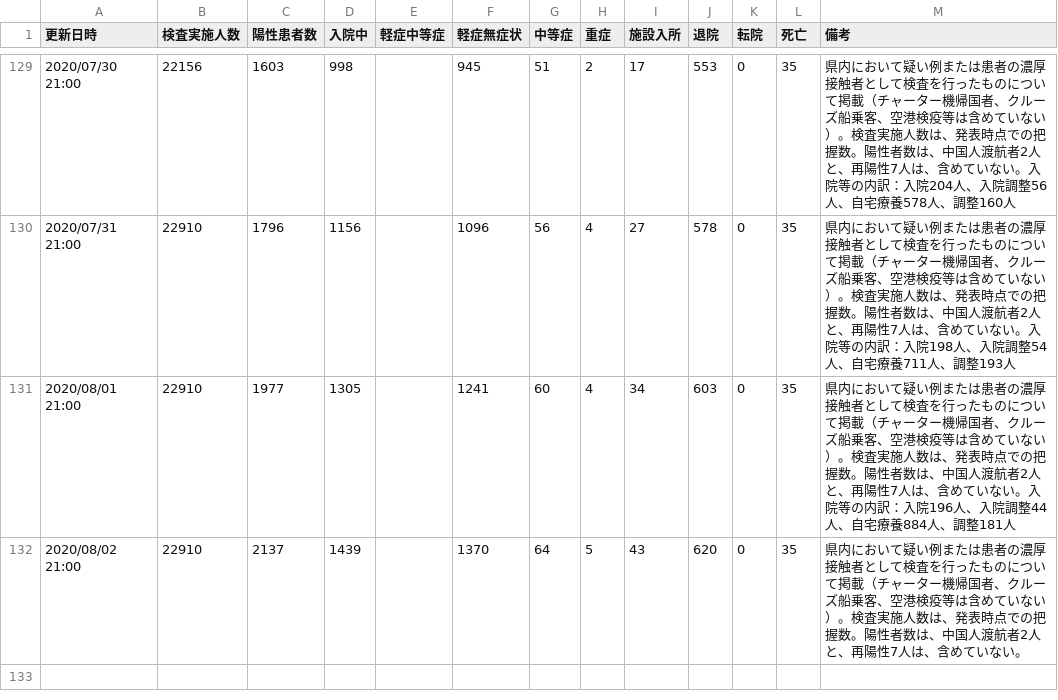
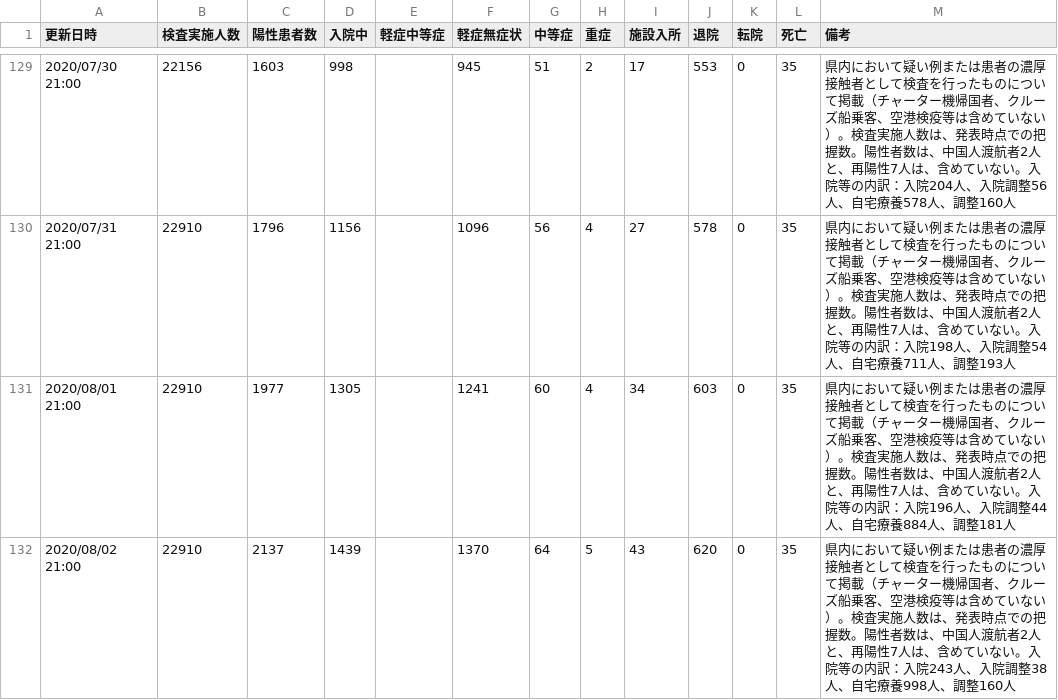
Before and after one commit to yoshitaka7/covid19, a CSV file: main_summary_history.csv, drawn as a sheet; only a part is shown, gaps mark what is left out.

Commit message:
update data

```diff
--- a/main_summary_history.csv
+++ b/main_summary_history.csv
@@ -131,2 +131,2 @@
 2020/08/01 21:00,22910,1977,1305,,1241,60,4,34,603,0,35,県内において疑い例または患者の濃厚接触者として検査を行ったものについて掲載（チャーター機帰国者、クルーズ船乗客、空港検疫等は含めていない）。検査実施人数は、発表時点での把握数。陽性者数は、中国人渡航者2人と、再陽性7人は、含めていない。入院等の内訳：入院196人、入院調整44人、自宅療養884人、調整181人
-2020/08/02 21:00,22910,2137,1439,,1370,64,5,43,620,0,35,県内において疑い例または患者の濃厚接触者として検査を行ったものについて掲載（チャーター機帰国者、クルーズ船乗客、空港検疫等は含めていない）。検査実施人数は、発表時点での把握数。陽性者数は、中国人渡航者2人と、再陽性7人は、含めていない。
+2020/08/02 21:00,22910,2137,1439,,1370,64,5,43,620,0,35,県内において疑い例または患者の濃厚接触者として検査を行ったものについて掲載（チャーター機帰国者、クルーズ船乗客、空港検疫等は含めていない）。検査実施人数は、発表時点での把握数。陽性者数は、中国人渡航者2人と、再陽性7人は、含めていない。入院等の内訳：入院243人、入院調整38人、自宅療養998人、調整160人
```
Also changed, not shown: 1 other file.
